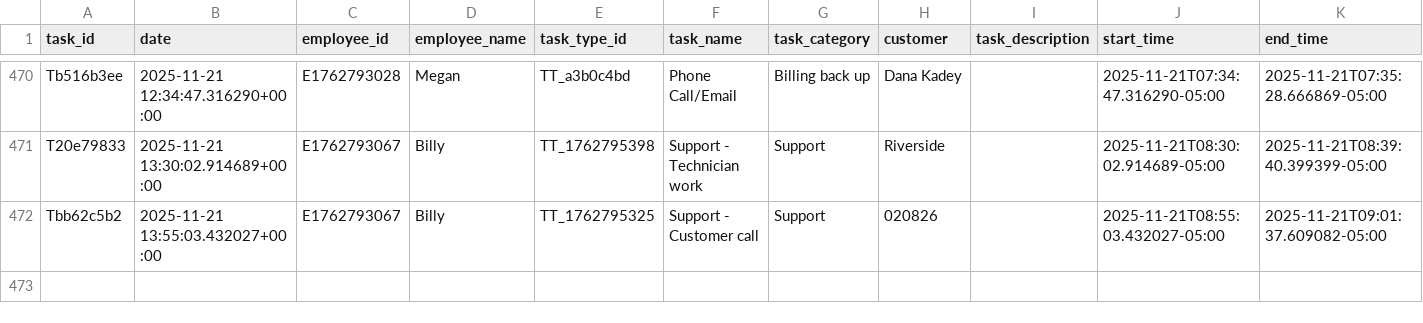
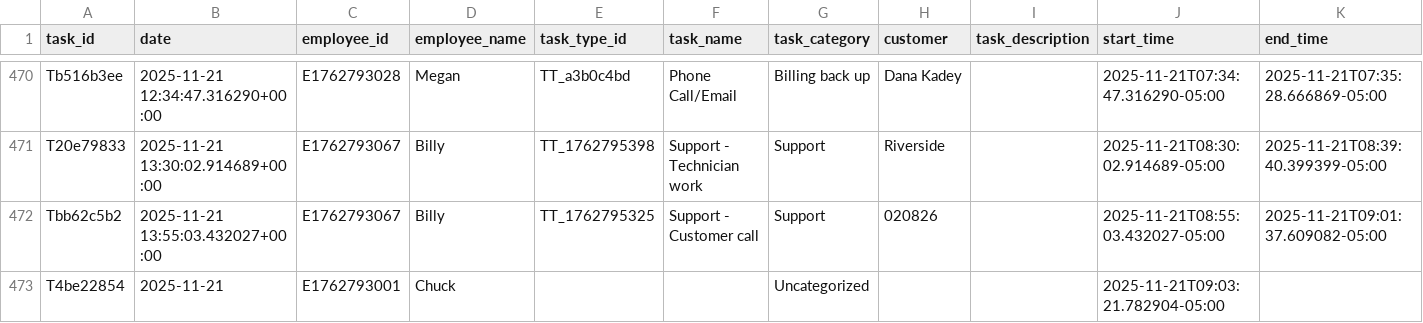
Before and after one commit to pwngithub/Employeetime, a CSV file: Data/tasks.csv, drawn as a sheet; only a part is shown, gaps mark what is left out; rows hold the shown columns only; the diff names each change by its address in the sheet, - before the commit and + after, or states it on an @@ line.

Commit message:
Add T4be22854

```diff
--- a/Data/tasks.csv
+++ b/Data/tasks.csv
+row 473: T4be22854 | 2025-11-21 | E1762793001 | Chuck |  |  | Uncategorized |  |  | 2025-11-21T09:03:21.782904-05:00
```
